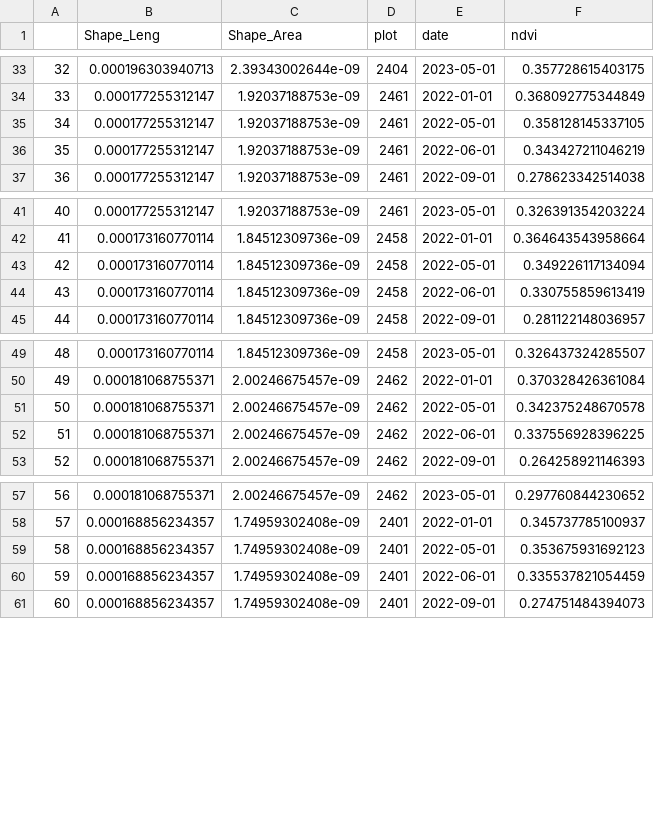
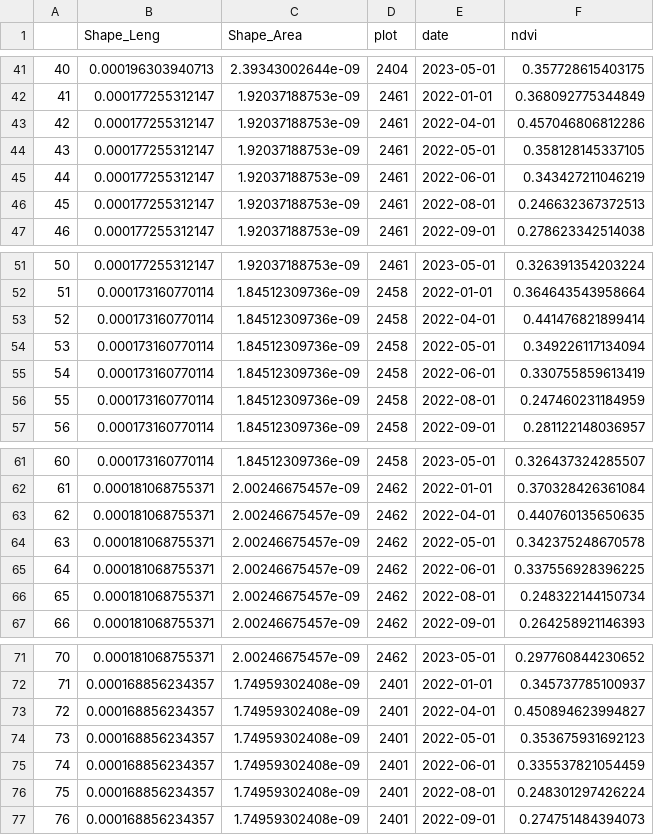
Before and after one commit to sdewees0523/piru_community, a CSV file: data/clean_data/ndvi_clean.csv, drawn as a sheet; only a part is shown, gaps mark what is left out; the diff covers the shown part only; the diff names each change by its address in the sheet, - before the commit and + after, or states it on an @@ line.

```diff
--- a/data/clean_data/ndvi_clean.csv
+++ b/data/clean_data/ndvi_clean.csv
@@ column A renumbered from row 4 down @@
+row 43: 42 | 0.000177255312147 | 1.92037188753e-09 | 2461 | 2022-04-01 | 0.457046806812286
+row 46: 45 | 0.000177255312147 | 1.92037188753e-09 | 2461 | 2022-08-01 | 0.246632367372513
+row 53: 52 | 0.000173160770114 | 1.84512309736e-09 | 2458 | 2022-04-01 | 0.441476821899414
+row 56: 55 | 0.000173160770114 | 1.84512309736e-09 | 2458 | 2022-08-01 | 0.247460231184959
+row 63: 62 | 0.000181068755371 | 2.00246675457e-09 | 2462 | 2022-04-01 | 0.440760135650635
+row 66: 65 | 0.000181068755371 | 2.00246675457e-09 | 2462 | 2022-08-01 | 0.248322144150734
+row 73: 72 | 0.000168856234357 | 1.74959302408e-09 | 2401 | 2022-04-01 | 0.450894623994827
+row 76: 75 | 0.000168856234357 | 1.74959302408e-09 | 2401 | 2022-08-01 | 0.248301297426224
```
Also changed, not shown: 22 added rows elsewhere in this file, 26 other files.
